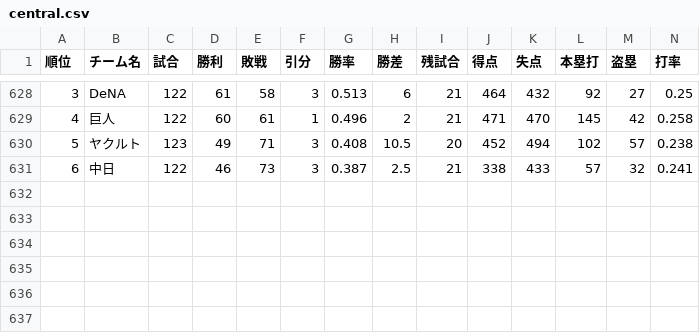
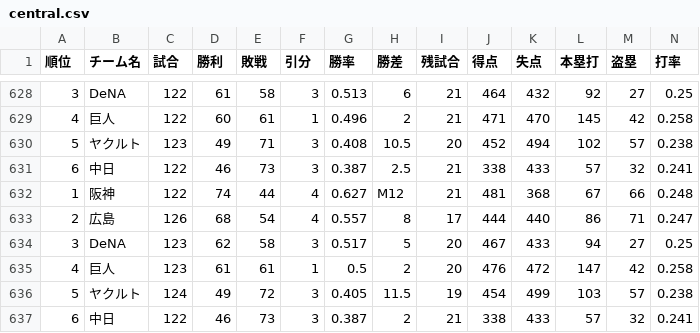
Before and after one commit to Satoshi-Sh/baseball-git-scraper, a CSV file: data/central.csv, drawn as a sheet; only a part is shown, gaps mark what is left out; rows hold the shown columns only; the diff names each change by its address in the sheet, - before the commit and + after, or states it on an @@ line.

```diff
--- a/data/central.csv
+++ b/data/central.csv
+row 632: 1 | 阪神 | 122 | 74 | 44 | 4 | 0.627 | M12 | 21 | 481 | 368 | 67 | 66 | 0.248
+row 633: 2 | 広島 | 126 | 68 | 54 | 4 | 0.557 | 8 | 17 | 444 | 440 | 86 | 71 | 0.247
+row 634: 3 | DeNA | 123 | 62 | 58 | 3 | 0.517 | 5 | 20 | 467 | 433 | 94 | 27 | 0.25
+row 635: 4 | 巨人 | 123 | 61 | 61 | 1 | 0.5 | 2 | 20 | 476 | 472 | 147 | 42 | 0.258
+row 636: 5 | ヤクルト | 124 | 49 | 72 | 3 | 0.405 | 11.5 | 19 | 454 | 499 | 103 | 57 | 0.238
+row 637: 6 | 中日 | 122 | 46 | 73 | 3 | 0.387 | 2 | 21 | 338 | 433 | 57 | 32 | 0.241
```
Also changed, not shown: data/pacific.csv.
